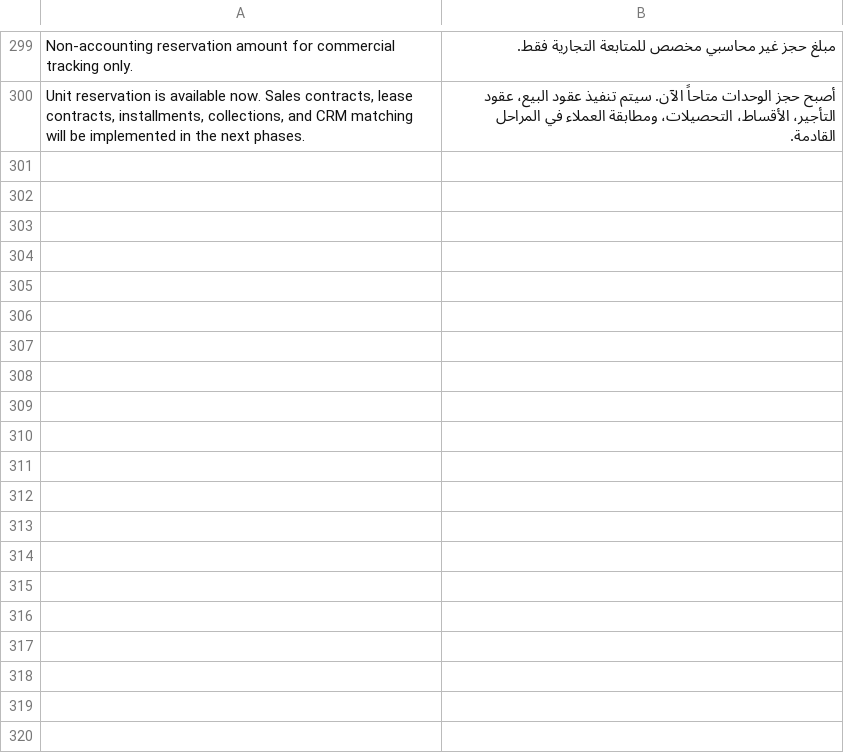
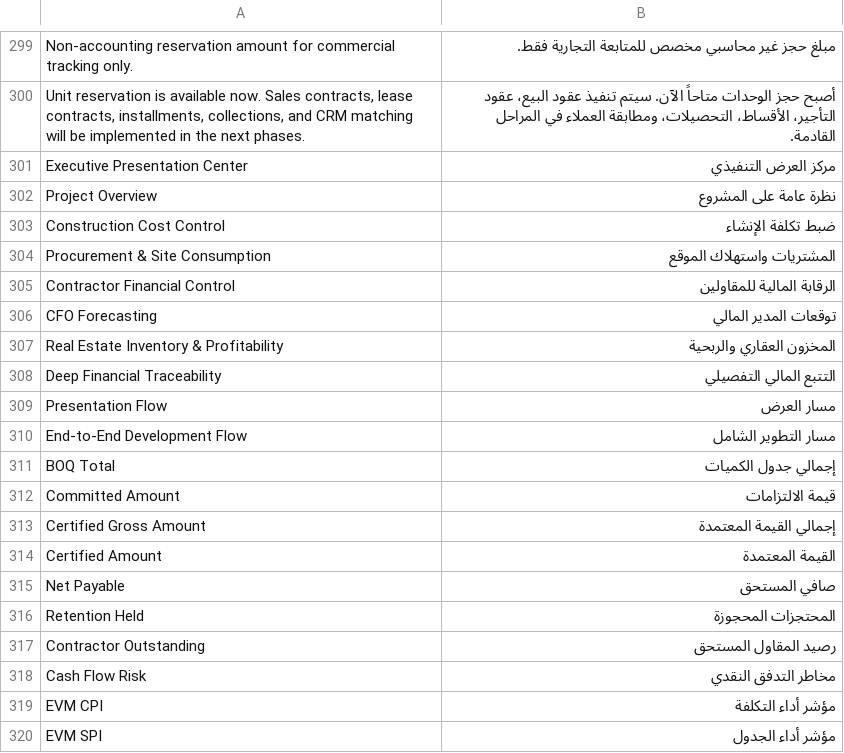
Before and after one commit to alaalsalam/Construct-erpnext, a CSV file: construct_erpnext/translations/ar.csv, drawn as a sheet; only a part is shown, gaps mark what is left out; the diff covers the shown part only.

Commit message:
chore: polish presentation workspaces and executive dashboards

```diff
--- a/construct_erpnext/translations/ar.csv
+++ b/construct_erpnext/translations/ar.csv
@@ -300 +300,21 @@ Non-accounting reservation amount for commercial tracking only.,مبلغ حجز
 "Unit reservation is available now. Sales contracts, lease contracts, installments, collections, and CRM matching will be implemented in the next phases.",أصبح حجز الوحدات متاحاً الآن. سيتم تنفيذ عقود البيع، عقود التأجير، الأقساط، التحصيلات، ومطابقة العملاء في المراحل القادمة.,
+Executive Presentation Center,مركز العرض التنفيذي,
+Project Overview,نظرة عامة على المشروع,
+Construction Cost Control,ضبط تكلفة الإنشاء,
+Procurement & Site Consumption,المشتريات واستهلاك الموقع,
+Contractor Financial Control,الرقابة المالية للمقاولين,
+CFO Forecasting,توقعات المدير المالي,
+Real Estate Inventory & Profitability,المخزون العقاري والربحية,
+Deep Financial Traceability,التتبع المالي التفصيلي,
+Presentation Flow,مسار العرض,
+End-to-End Development Flow,مسار التطوير الشامل,
+BOQ Total,إجمالي جدول الكميات,
+Committed Amount,قيمة الالتزامات,
+Certified Gross Amount,إجمالي القيمة المعتمدة,
+Certified Amount,القيمة المعتمدة,
+Net Payable,صافي المستحق,
+Retention Held,المحتجزات المحجوزة,
+Contractor Outstanding,رصيد المقاول المستحق,
+Cash Flow Risk,مخاطر التدفق النقدي,
+EVM CPI,مؤشر أداء التكلفة,
+EVM SPI,مؤشر أداء الجدول,
```
Also changed, not shown: 13 added rows elsewhere in this file, 13 other files.
